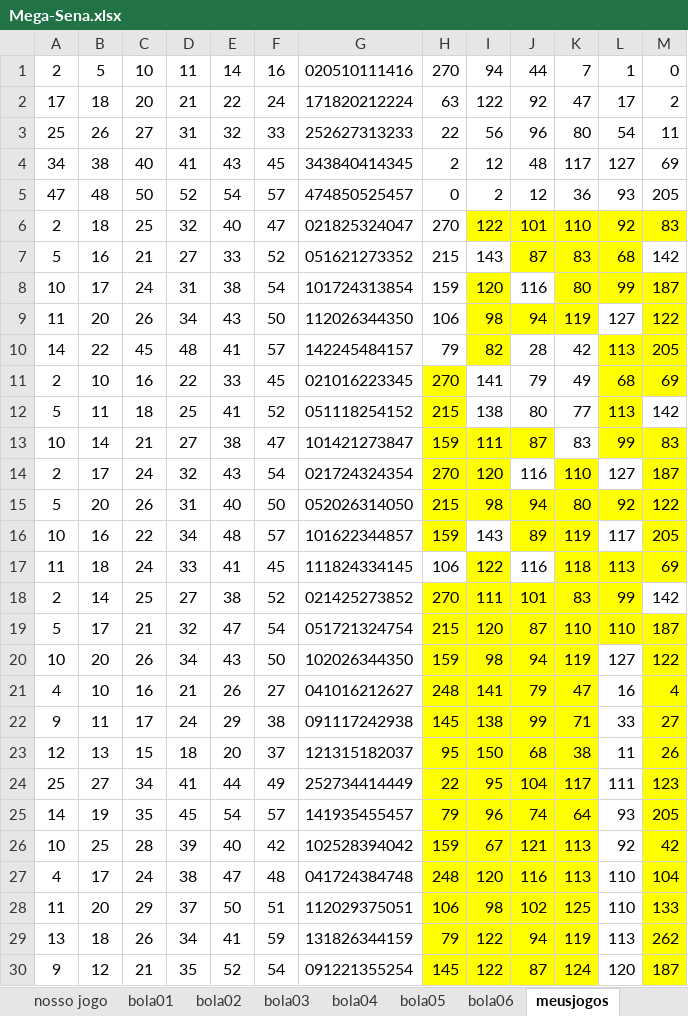
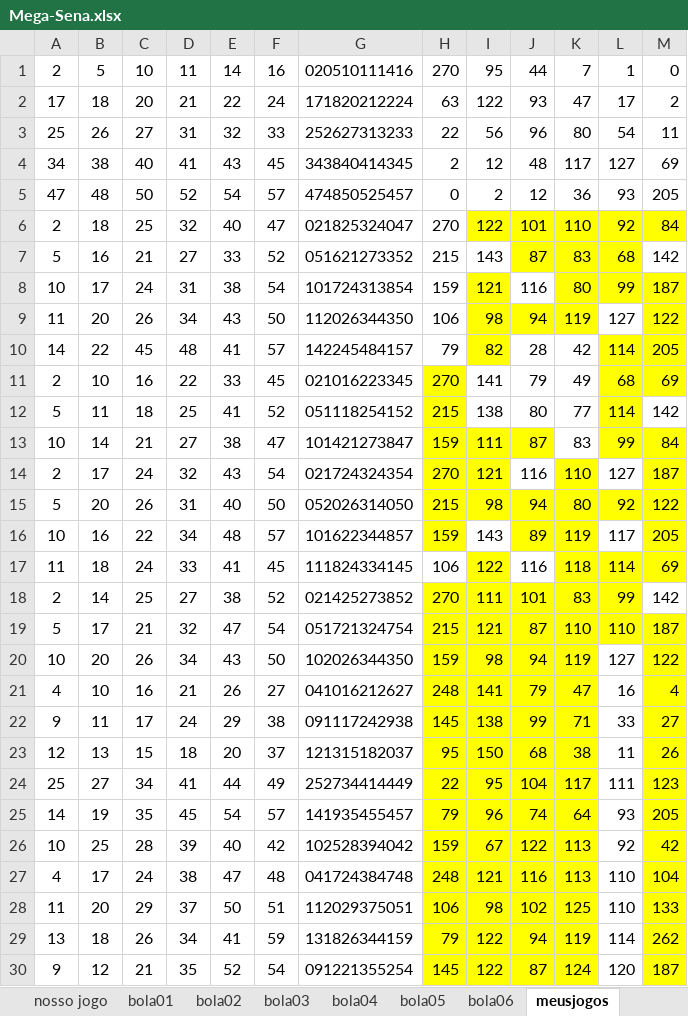
Before and after one commit to guanbuc/python-jogos, an Excel workbook: Mega-Sena.xlsx, sheet meusjogos, drawn as a sheet; values as stored, in another font and other column widths than the file's, no borders; the diff names each change by its address in the sheet, - before the commit and + after, or states it on an @@ line.

```diff
--- a/Mega-Sena.xlsx (sheet meusjogos)
+++ b/Mega-Sena.xlsx (sheet meusjogos)
-I1: 94
+I1: 95
-J2: 92
+J2: 93
-M6: 83
+M6: 84
-I8: 120
+I8: 121
-L10: 113
+L10: 114
-L12: 113
+L12: 114
-M13: 83
+M13: 84
-I14: 120
+I14: 121
-L17: 113
+L17: 114
-I19: 120
+I19: 121
-J26: 121
+J26: 122
-I27: 120
+I27: 121
-L29: 113
+L29: 114
```
Also changed, not shown: sheet MEGA SENA, sheet bola06, sheet bola03, sheet bola02, sheet bola04, sheet bola05, 1 more sheet, 3 other files.
